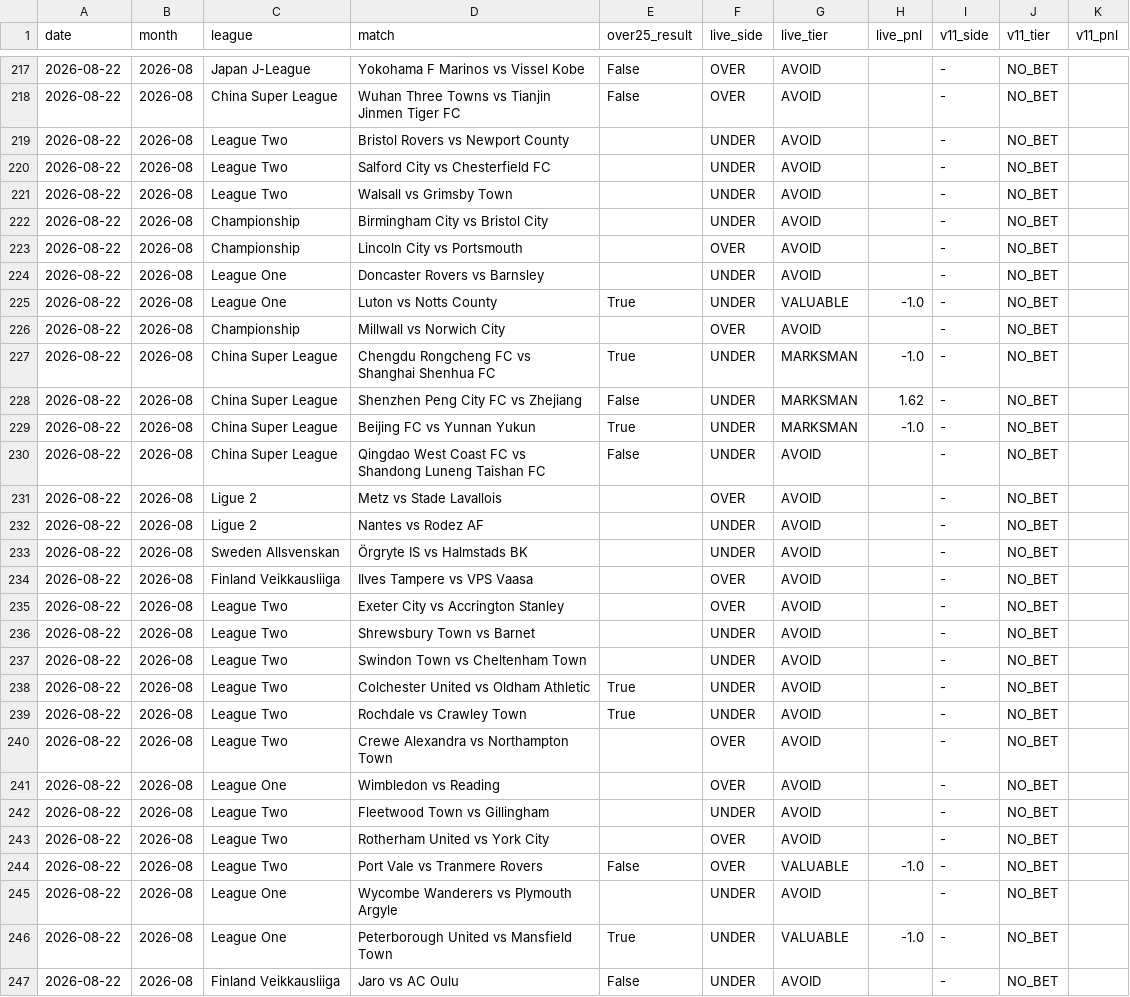
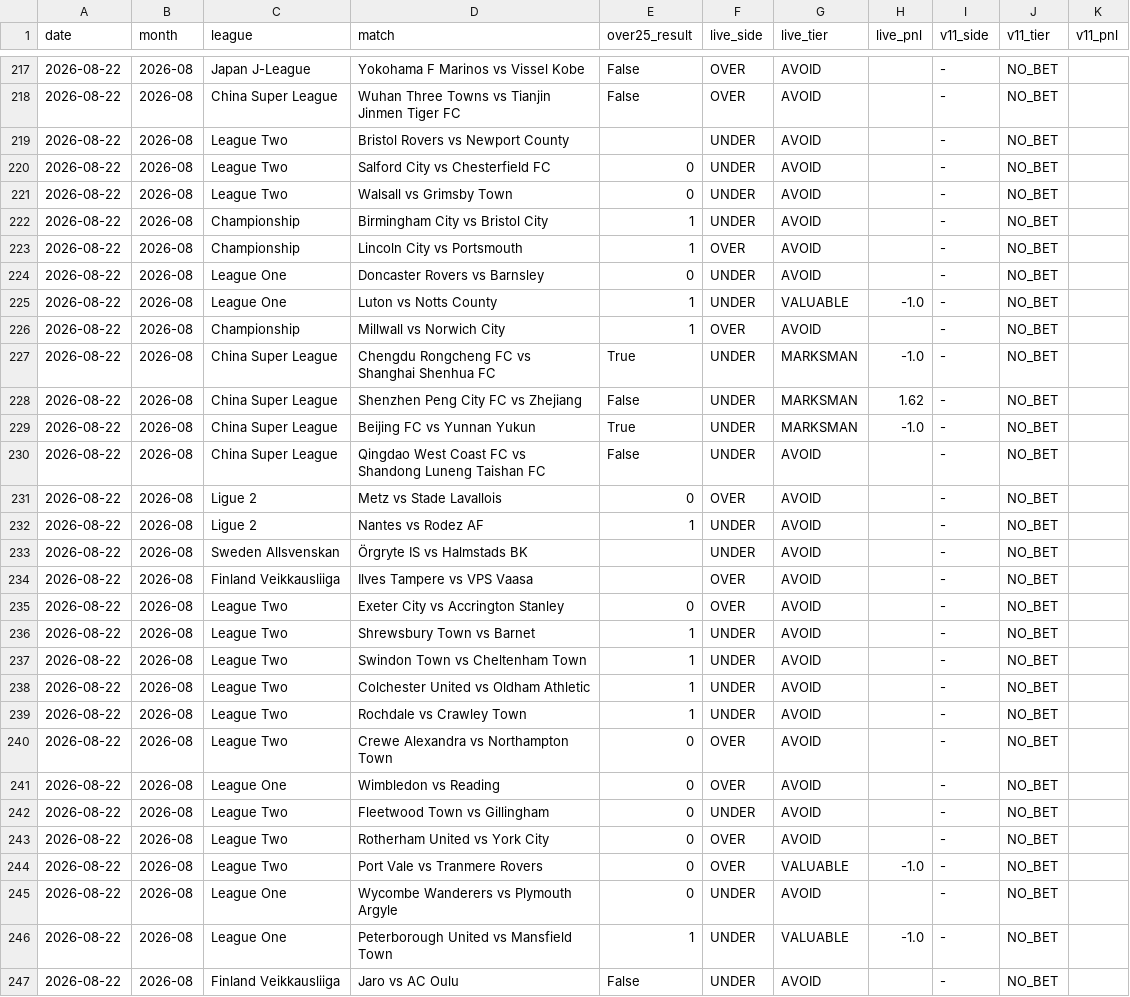
Before and after one commit to NevixAA/wowza_v11, a CSV file: output/v11_graded.csv, drawn as a sheet; only a part is shown, gaps mark what is left out; the diff covers the shown part only.

```diff
--- a/output/v11_graded.csv
+++ b/output/v11_graded.csv
@@ -219,9 +219,9 @@ date,month,league,match,over25_result,live_side,live_tier,live_pnl,v11_side,v11_
 2026-08-22,2026-08,League Two,Bristol Rovers vs Newport County,,UNDER,AVOID,,-,NO_BET,
-2026-08-22,2026-08,League Two,Salford City vs Chesterfield FC,,UNDER,AVOID,,-,NO_BET,
-2026-08-22,2026-08,League Two,Walsall vs Grimsby Town,,UNDER,AVOID,,-,NO_BET,
-2026-08-22,2026-08,Championship,Birmingham City vs Bristol City,,UNDER,AVOID,,-,NO_BET,
-2026-08-22,2026-08,Championship,Lincoln City vs Portsmouth,,OVER,AVOID,,-,NO_BET,
-2026-08-22,2026-08,League One,Doncaster Rovers vs Barnsley,,UNDER,AVOID,,-,NO_BET,
-2026-08-22,2026-08,League One,Luton vs Notts County,True,UNDER,VALUABLE,-1.0,-,NO_BET,
-2026-08-22,2026-08,Championship,Millwall vs Norwich City,,OVER,AVOID,,-,NO_BET,
+2026-08-22,2026-08,League Two,Salford City vs Chesterfield FC,0,UNDER,AVOID,,-,NO_BET,
+2026-08-22,2026-08,League Two,Walsall vs Grimsby Town,0,UNDER,AVOID,,-,NO_BET,
+2026-08-22,2026-08,Championship,Birmingham City vs Bristol City,1,UNDER,AVOID,,-,NO_BET,
+2026-08-22,2026-08,Championship,Lincoln City vs Portsmouth,1,OVER,AVOID,,-,NO_BET,
+2026-08-22,2026-08,League One,Doncaster Rovers vs Barnsley,0,UNDER,AVOID,,-,NO_BET,
+2026-08-22,2026-08,League One,Luton vs Notts County,1,UNDER,VALUABLE,-1.0,-,NO_BET,
+2026-08-22,2026-08,Championship,Millwall vs Norwich City,1,OVER,AVOID,,-,NO_BET,
 2026-08-22,2026-08,China Super League,Chengdu Rongcheng FC vs Shanghai Shenhua FC,True,UNDER,MARKSMAN,-1.0,-,NO_BET,
@@ -230,18 +230,18 @@ date,month,league,match,over25_result,live_side,live_tier,live_pnl,v11_side,v11_
 2026-08-22,2026-08,China Super League,Qingdao West Coast FC vs Shandong Luneng Taishan FC,False,UNDER,AVOID,,-,NO_BET,
-2026-08-22,2026-08,Ligue 2,Metz vs Stade Lavallois,,OVER,AVOID,,-,NO_BET,
-2026-08-22,2026-08,Ligue 2,Nantes vs Rodez AF,,UNDER,AVOID,,-,NO_BET,
+2026-08-22,2026-08,Ligue 2,Metz vs Stade Lavallois,0,OVER,AVOID,,-,NO_BET,
+2026-08-22,2026-08,Ligue 2,Nantes vs Rodez AF,1,UNDER,AVOID,,-,NO_BET,
 2026-08-22,2026-08,Sweden Allsvenskan,Örgryte IS vs Halmstads BK,,UNDER,AVOID,,-,NO_BET,
 2026-08-22,2026-08,Finland Veikkausliiga,Ilves Tampere vs VPS Vaasa,,OVER,AVOID,,-,NO_BET,
-2026-08-22,2026-08,League Two,Exeter City vs Accrington Stanley,,OVER,AVOID,,-,NO_BET,
-2026-08-22,2026-08,League Two,Shrewsbury Town vs Barnet,,UNDER,AVOID,,-,NO_BET,
-2026-08-22,2026-08,League Two,Swindon Town vs Cheltenham Town,,UNDER,AVOID,,-,NO_BET,
-2026-08-22,2026-08,League Two,Colchester United vs Oldham Athletic,True,UNDER,AVOID,,-,NO_BET,
-2026-08-22,2026-08,League Two,Rochdale vs Crawley Town,True,UNDER,AVOID,,-,NO_BET,
-2026-08-22,2026-08,League Two,Crewe Alexandra vs Northampton Town,,OVER,AVOID,,-,NO_BET,
-2026-08-22,2026-08,League One,Wimbledon vs Reading,,OVER,AVOID,,-,NO_BET,
-2026-08-22,2026-08,League Two,Fleetwood Town vs Gillingham,,UNDER,AVOID,,-,NO_BET,
-2026-08-22,2026-08,League Two,Rotherham United vs York City,,OVER,AVOID,,-,NO_BET,
-2026-08-22,2026-08,League Two,Port Vale vs Tranmere Rovers,False,OVER,VALUABLE,-1.0,-,NO_BET,
-2026-08-22,2026-08,League One,Wycombe Wanderers vs Plymouth Argyle,,UNDER,AVOID,,-,NO_BET,
-2026-08-22,2026-08,League One,Peterborough United vs Mansfield Town,True,UNDER,VALUABLE,-1.0,-,NO_BET,
+2026-08-22,2026-08,League Two,Exeter City vs Accrington Stanley,0,OVER,AVOID,,-,NO_BET,
+2026-08-22,2026-08,League Two,Shrewsbury Town vs Barnet,1,UNDER,AVOID,,-,NO_BET,
+2026-08-22,2026-08,League Two,Swindon Town vs Cheltenham Town,1,UNDER,AVOID,,-,NO_BET,
+2026-08-22,2026-08,League Two,Colchester United vs Oldham Athletic,1,UNDER,AVOID,,-,NO_BET,
+2026-08-22,2026-08,League Two,Rochdale vs Crawley Town,1,UNDER,AVOID,,-,NO_BET,
+2026-08-22,2026-08,League Two,Crewe Alexandra vs Northampton Town,0,OVER,AVOID,,-,NO_BET,
+2026-08-22,2026-08,League One,Wimbledon vs Reading,0,OVER,AVOID,,-,NO_BET,
+2026-08-22,2026-08,League Two,Fleetwood Town vs Gillingham,0,UNDER,AVOID,,-,NO_BET,
+2026-08-22,2026-08,League Two,Rotherham United vs York City,0,OVER,AVOID,,-,NO_BET,
+2026-08-22,2026-08,League Two,Port Vale vs Tranmere Rovers,0,OVER,VALUABLE,-1.0,-,NO_BET,
+2026-08-22,2026-08,League One,Wycombe Wanderers vs Plymouth Argyle,0,UNDER,AVOID,,-,NO_BET,
+2026-08-22,2026-08,League One,Peterborough United vs Mansfield Town,1,UNDER,VALUABLE,-1.0,-,NO_BET,
 2026-08-22,2026-08,Finland Veikkausliiga,Jaro vs AC Oulu,False,UNDER,AVOID,,-,NO_BET,
```
Also changed, not shown: 6 added rows, 4 removed rows, 27 moved rows and 66 edited cells elsewhere in this file, output/v11_shadow_log.csv, 3 other files.
